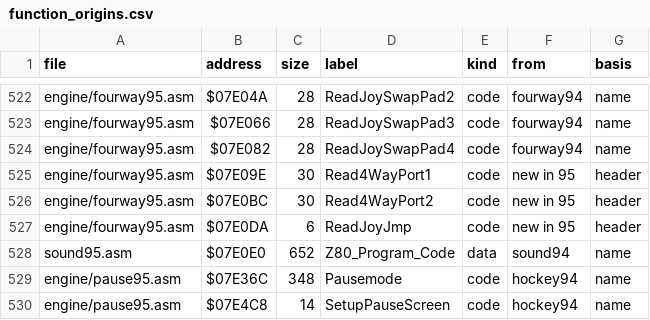
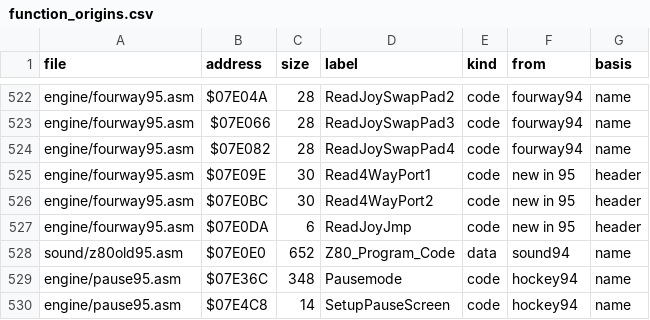
Before and after one commit to abdulahmad/NHL95Genesis, a CSV file: docs/function_origins.csv, drawn as a sheet; only a part is shown, gaps mark what is left out.

Commit message:
Restore src/sound/z80old95.asm (included by engine95.asm); drop Z80OldProgram macro from sound95; z80old95 stub back to normal form; docs follow (MATCH)

```diff
--- a/docs/function_origins.csv
+++ b/docs/function_origins.csv
@@ -527,3 +527,3 @@ engine/fourway95.asm,$07E0BC,30,Read4WayPort2,code,new in 95,header
 engine/fourway95.asm,$07E0DA,6,ReadJoyJmp,code,new in 95,header
-sound95.asm,$07E0E0,652,Z80_Program_Code,data,sound94,name
+sound/z80old95.asm,$07E0E0,652,Z80_Program_Code,data,sound94,name
 engine/pause95.asm,$07E36C,348,Pausemode,code,hockey94,name
```
Also changed, not shown: docs/name_map.csv, 9 other files.
